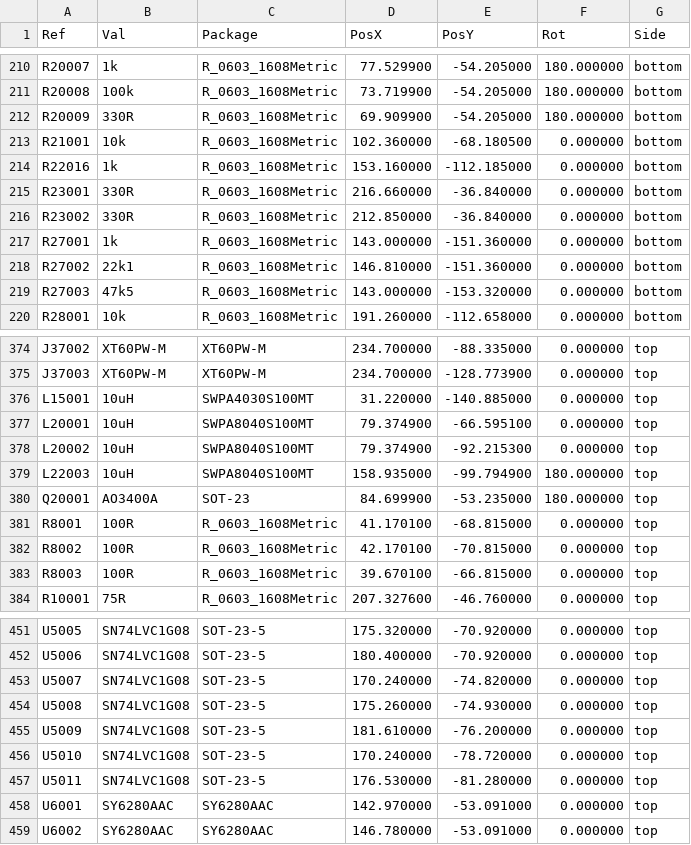
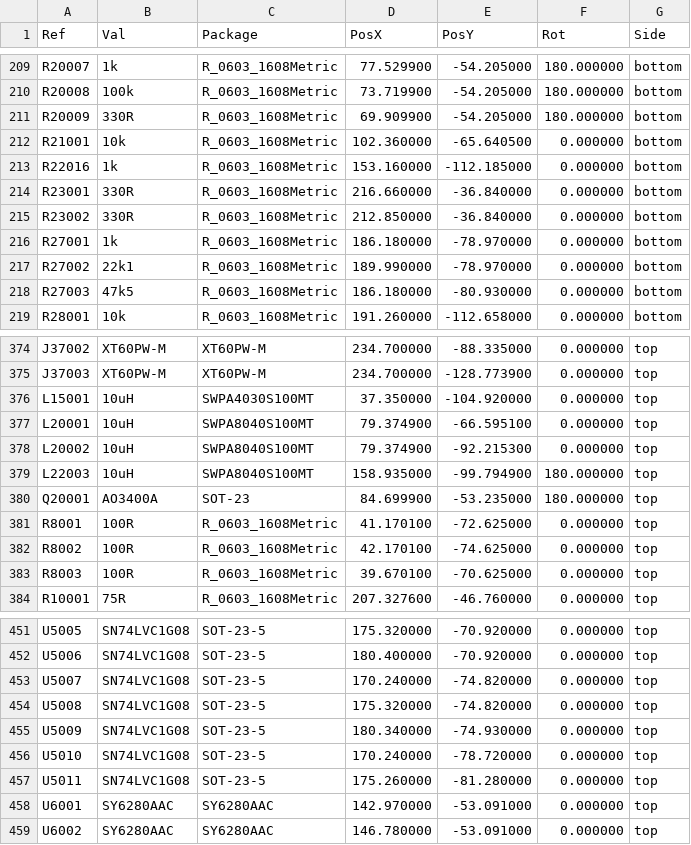
Before and after one commit to NicholasAntoniadesEngineer/Zynq-SoM, a CSV file: carrier/manufacturing/Zynq_Carrier_cpl.csv, drawn as a sheet; only a part is shown, gaps mark what is left out; the diff covers the shown part only.

```diff
--- a/carrier/manufacturing/Zynq_Carrier_cpl.csv
+++ b/carrier/manufacturing/Zynq_Carrier_cpl.csv
@@ -212,3 +211,3 @@ Ref,Val,Package,PosX,PosY,Rot,Side
 "R20009","330R","R_0603_1608Metric",69.909900,-54.205000,180.000000,bottom
-"R21001","10k","R_0603_1608Metric",102.360000,-68.180500,0.000000,bottom
+"R21001","10k","R_0603_1608Metric",102.360000,-65.640500,0.000000,bottom
 "R22016","1k","R_0603_1608Metric",153.160000,-112.185000,0.000000,bottom
@@ -216,5 +215,5 @@ Ref,Val,Package,PosX,PosY,Rot,Side
 "R23002","330R","R_0603_1608Metric",212.850000,-36.840000,0.000000,bottom
-"R27001","1k","R_0603_1608Metric",143.000000,-151.360000,0.000000,bottom
-"R27002","22k1","R_0603_1608Metric",146.810000,-151.360000,0.000000,bottom
-"R27003","47k5","R_0603_1608Metric",143.000000,-153.320000,0.000000,bottom
+"R27001","1k","R_0603_1608Metric",186.180000,-78.970000,0.000000,bottom
+"R27002","22k1","R_0603_1608Metric",189.990000,-78.970000,0.000000,bottom
+"R27003","47k5","R_0603_1608Metric",186.180000,-80.930000,0.000000,bottom
 "R28001","10k","R_0603_1608Metric",191.260000,-112.658000,0.000000,bottom
@@ -375,3 +375,3 @@ Ref,Val,Package,PosX,PosY,Rot,Side
 "J37003","XT60PW-M","XT60PW-M",234.700000,-128.773900,0.000000,top
-"L15001","10uH","SWPA4030S100MT",31.220000,-140.885000,0.000000,top
+"L15001","10uH","SWPA4030S100MT",37.350000,-104.920000,0.000000,top
 "L20001","10uH","SWPA8040S100MT",79.374900,-66.595100,0.000000,top
@@ -380,5 +380,5 @@ Ref,Val,Package,PosX,PosY,Rot,Side
 "Q20001","AO3400A","SOT-23",84.699900,-53.235000,180.000000,top
-"R8001","100R","R_0603_1608Metric",41.170100,-68.815000,0.000000,top
-"R8002","100R","R_0603_1608Metric",42.170100,-70.815000,0.000000,top
-"R8003","100R","R_0603_1608Metric",39.670100,-66.815000,0.000000,top
+"R8001","100R","R_0603_1608Metric",41.170100,-72.625000,0.000000,top
+"R8002","100R","R_0603_1608Metric",42.170100,-74.625000,0.000000,top
+"R8003","100R","R_0603_1608Metric",39.670100,-70.625000,0.000000,top
 "R10001","75R","R_0603_1608Metric",207.327600,-46.760000,0.000000,top
@@ -453,6 +453,6 @@ Ref,Val,Package,PosX,PosY,Rot,Side
 "U5007","SN74LVC1G08","SOT-23-5",170.240000,-74.820000,0.000000,top
-"U5008","SN74LVC1G08","SOT-23-5",175.260000,-74.930000,0.000000,top
-"U5009","SN74LVC1G08","SOT-23-5",181.610000,-76.200000,0.000000,top
+"U5008","SN74LVC1G08","SOT-23-5",175.320000,-74.820000,0.000000,top
+"U5009","SN74LVC1G08","SOT-23-5",180.340000,-74.930000,0.000000,top
 "U5010","SN74LVC1G08","SOT-23-5",170.240000,-78.720000,0.000000,top
-"U5011","SN74LVC1G08","SOT-23-5",176.530000,-81.280000,0.000000,top
+"U5011","SN74LVC1G08","SOT-23-5",175.260000,-81.280000,0.000000,top
 "U6001","SY6280AAC","SY6280AAC",142.970000,-53.091000,0.000000,top
```
Also changed, not shown: 1 added row, 1 removed row and 51 edited cells elsewhere in this file, 16 other files.
